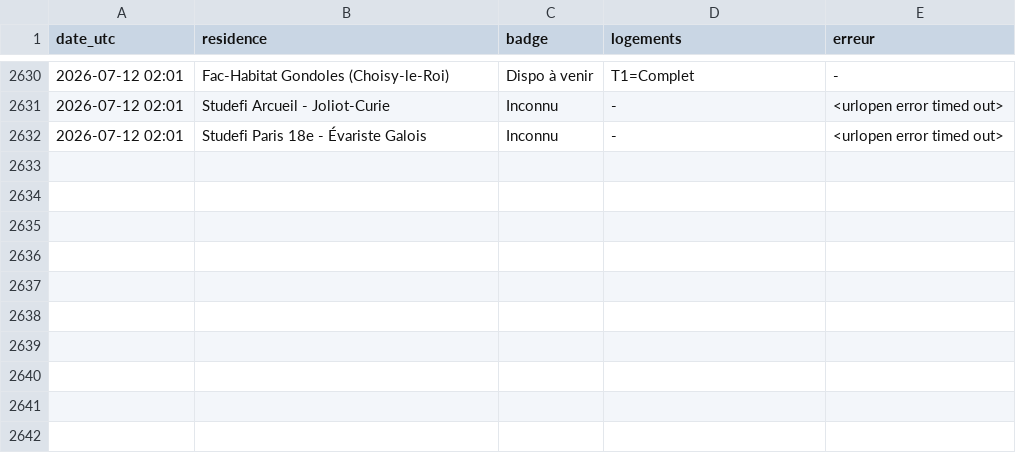
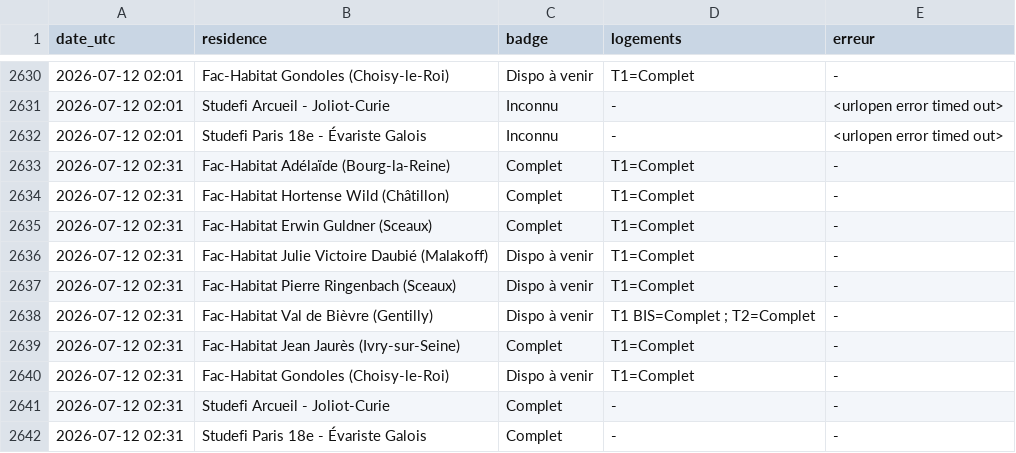
Before and after one commit to RaoufKessouar/SurvLog, a CSV file: journal_checks.csv, drawn as a sheet; only a part is shown, gaps mark what is left out; the diff names each change by its address in the sheet, - before the commit and + after, or states it on an @@ line.

```diff
--- a/journal_checks.csv
+++ b/journal_checks.csv
+row 2633: 2026-07-12 02:31 | Fac-Habitat Adélaïde (Bourg-la-Reine) | Complet | T1=Complet | -
+row 2634: 2026-07-12 02:31 | Fac-Habitat Hortense Wild (Châtillon) | Complet | T1=Complet | -
+row 2635: 2026-07-12 02:31 | Fac-Habitat Erwin Guldner (Sceaux) | Complet | T1=Complet | -
+row 2636: 2026-07-12 02:31 | Fac-Habitat Julie Victoire Daubié (Malakoff) | Dispo à venir | T1=Complet | -
+row 2637: 2026-07-12 02:31 | Fac-Habitat Pierre Ringenbach (Sceaux) | Dispo à venir | T1=Complet | -
+row 2638: 2026-07-12 02:31 | Fac-Habitat Val de Bièvre (Gentilly) | Dispo à venir | T1 BIS=Complet ; T2=Complet | -
+row 2639: 2026-07-12 02:31 | Fac-Habitat Jean Jaurès (Ivry-sur-Seine) | Complet | T1=Complet | -
+row 2640: 2026-07-12 02:31 | Fac-Habitat Gondoles (Choisy-le-Roi) | Dispo à venir | T1=Complet | -
+row 2641: 2026-07-12 02:31 | Studefi Arcueil - Joliot-Curie | Complet | - | -
+row 2642: 2026-07-12 02:31 | Studefi Paris 18e - Évariste Galois | Complet | - | -
```
Also changed, not shown: 1 other file.
